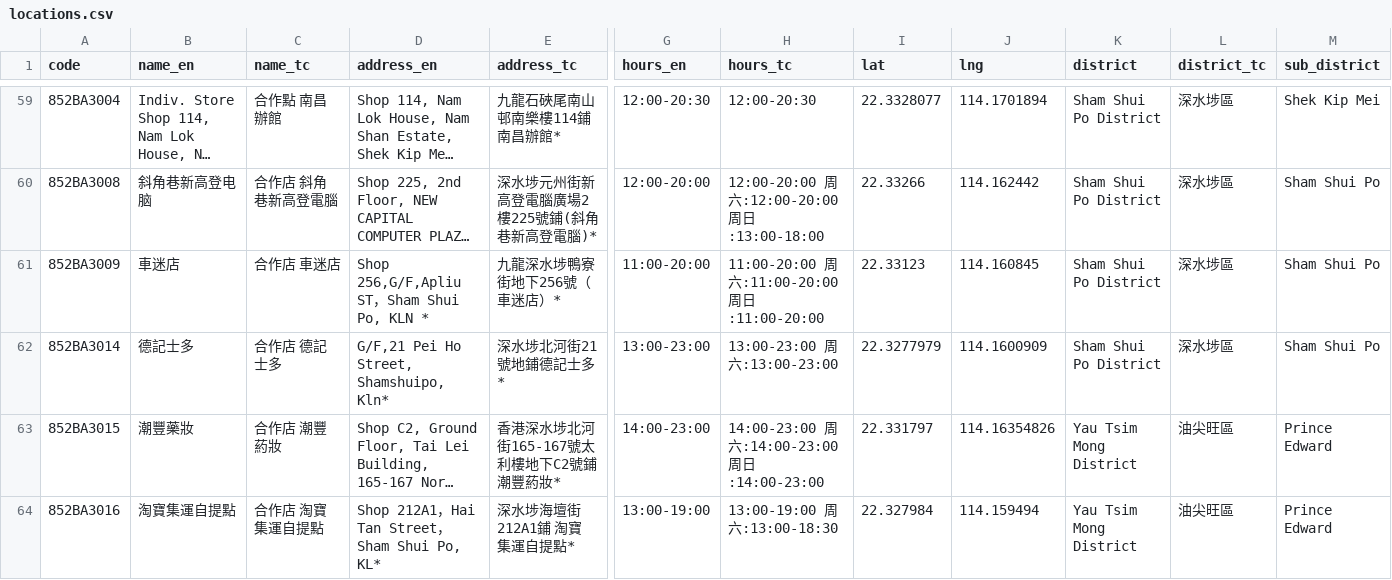
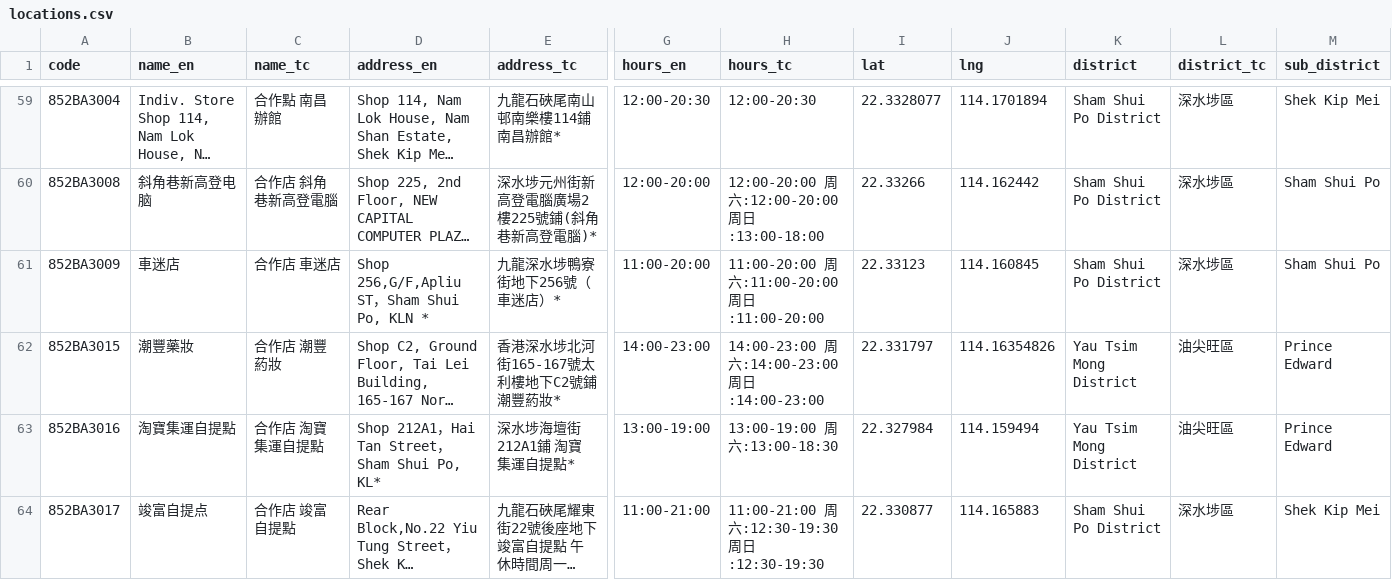
Before and after one commit to mikenuko/hk-sf-location-list, a CSV file: data/locations.csv, drawn as a sheet; only a part is shown, gaps mark what is left out; the shorter side is filled out with more unchanged rows; long unchanged cells end in …; rows hold the shown columns only; the diff names each change by its address in the sheet, - before the commit and + after, or states it on an @@ line.

Commit message:
data: refresh 2026-07-31 [skip ci]

```diff
--- a/data/locations.csv
+++ b/data/locations.csv
-row 62: 852BA3014 | 德記士多 | 合作店 德記士多 | G/F,21 Pei Ho Street, Shamshuipo, Kln* | 深水埗北河街21號地鋪德記士多* | 13:00-23:00 | 13:00-23:00 周六:13:00-23:00 | 22.3277979 | 114.1600909 | Sham Shui Po District | 深水埗區 | Sham Shui Po
```
Also changed, not shown: 5 other files.
